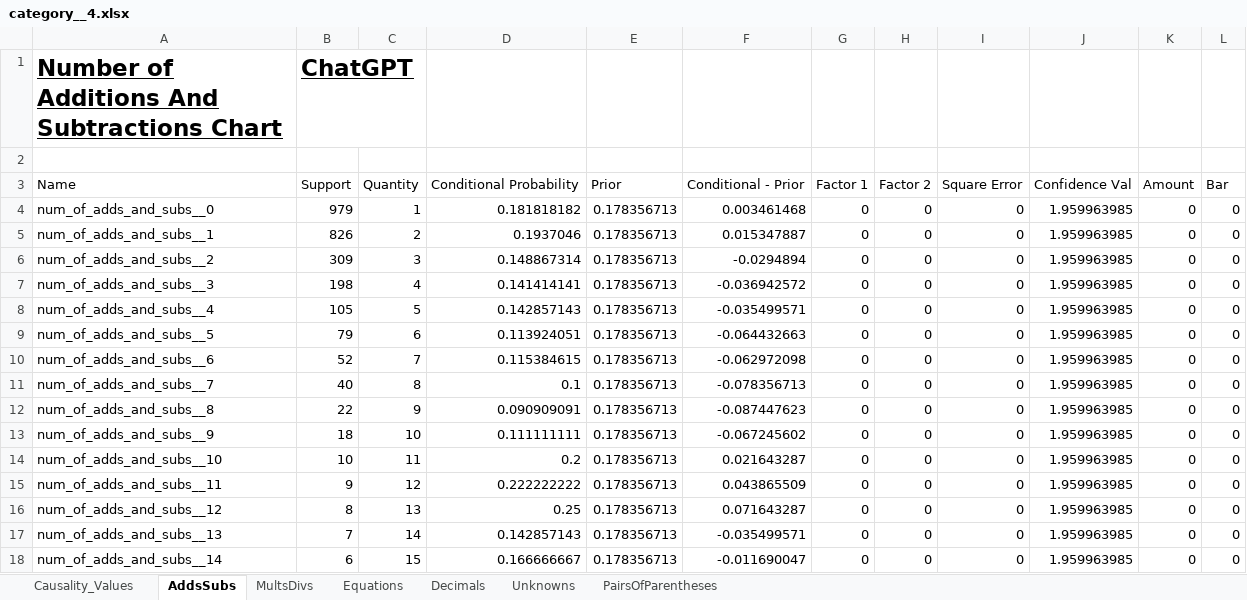
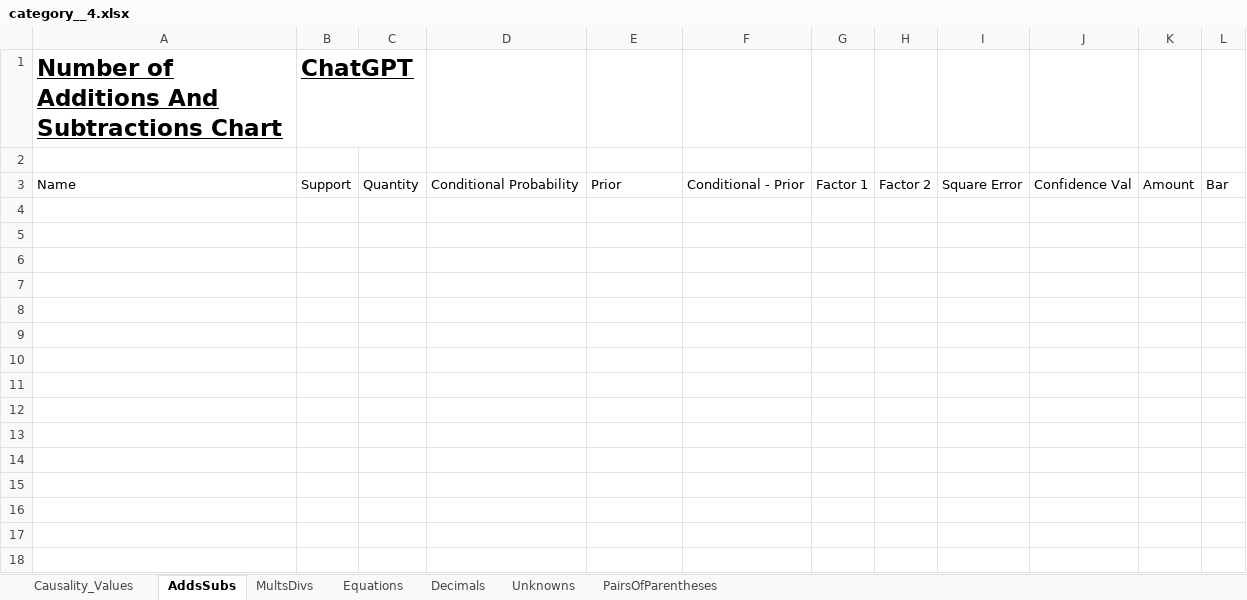
Before and after one commit to hwelsters/internal-consistency, an Excel workbook: 06-03-2023/data/output/xlsx/sample_0/category__4.xlsx, sheet AddsSubs, drawn as a sheet; values as stored, in another font and other column widths than the file's, no borders; charts and pictures not drawn; the diff names each change by its address in the sheet, - before the commit and + after, or states it on an @@ line.

```diff
--- a/06-03-2023/data/output/xlsx/sample_0/category__4.xlsx (sheet AddsSubs)
+++ b/06-03-2023/data/output/xlsx/sample_0/category__4.xlsx (sheet AddsSubs)
-row 4: num_of_adds_and_subs__0 | 979 | 1 | 0.181818182 | 0.178356713 | 0.003461468 | 0 | 0 | 0 | 1.959963985 | 0 | 0
-row 5: num_of_adds_and_subs__1 | 826 | 2 | 0.1937046 | 0.178356713 | 0.015347887 | 0 | 0 | 0 | 1.959963985 | 0 | 0
-row 6: num_of_adds_and_subs__2 | 309 | 3 | 0.148867314 | 0.178356713 | -0.0294894 | 0 | 0 | 0 | 1.959963985 | 0 | 0
-row 7: num_of_adds_and_subs__3 | 198 | 4 | 0.141414141 | 0.178356713 | -0.036942572 | 0 | 0 | 0 | 1.959963985 | 0 | 0
-row 8: num_of_adds_and_subs__4 | 105 | 5 | 0.142857143 | 0.178356713 | -0.035499571 | 0 | 0 | 0 | 1.959963985 | 0 | 0
-row 9: num_of_adds_and_subs__5 | 79 | 6 | 0.113924051 | 0.178356713 | -0.064432663 | 0 | 0 | 0 | 1.959963985 | 0 | 0
-row 10: num_of_adds_and_subs__6 | 52 | 7 | 0.115384615 | 0.178356713 | -0.062972098 | 0 | 0 | 0 | 1.959963985 | 0 | 0
-row 11: num_of_adds_and_subs__7 | 40 | 8 | 0.1 | 0.178356713 | -0.078356713 | 0 | 0 | 0 | 1.959963985 | 0 | 0
-row 12: num_of_adds_and_subs__8 | 22 | 9 | 0.090909091 | 0.178356713 | -0.087447623 | 0 | 0 | 0 | 1.959963985 | 0 | 0
-row 13: num_of_adds_and_subs__9 | 18 | 10 | 0.111111111 | 0.178356713 | -0.067245602 | 0 | 0 | 0 | 1.959963985 | 0 | 0
-row 14: num_of_adds_and_subs__10 | 10 | 11 | 0.2 | 0.178356713 | 0.021643287 | 0 | 0 | 0 | 1.959963985 | 0 | 0
-row 15: num_of_adds_and_subs__11 | 9 | 12 | 0.222222222 | 0.178356713 | 0.043865509 | 0 | 0 | 0 | 1.959963985 | 0 | 0
-row 16: num_of_adds_and_subs__12 | 8 | 13 | 0.25 | 0.178356713 | 0.071643287 | 0 | 0 | 0 | 1.959963985 | 0 | 0
-row 17: num_of_adds_and_subs__13 | 7 | 14 | 0.142857143 | 0.178356713 | -0.035499571 | 0 | 0 | 0 | 1.959963985 | 0 | 0
-row 18: num_of_adds_and_subs__14 | 6 | 15 | 0.166666667 | 0.178356713 | -0.011690047 | 0 | 0 | 0 | 1.959963985 | 0 | 0
```
Also changed, not shown: sheet Causality_Values, sheet Decimals, sheet Unknowns, sheet MultsDivs, sheet Equations, sheet PairsOfParentheses, charts or pictures, 06-03-2023/data/output/xlsx/sample_0/category__1.xlsx, 06-03-2023/data/output/xlsx/sample_0/category__3.xlsx, 40 other files.
